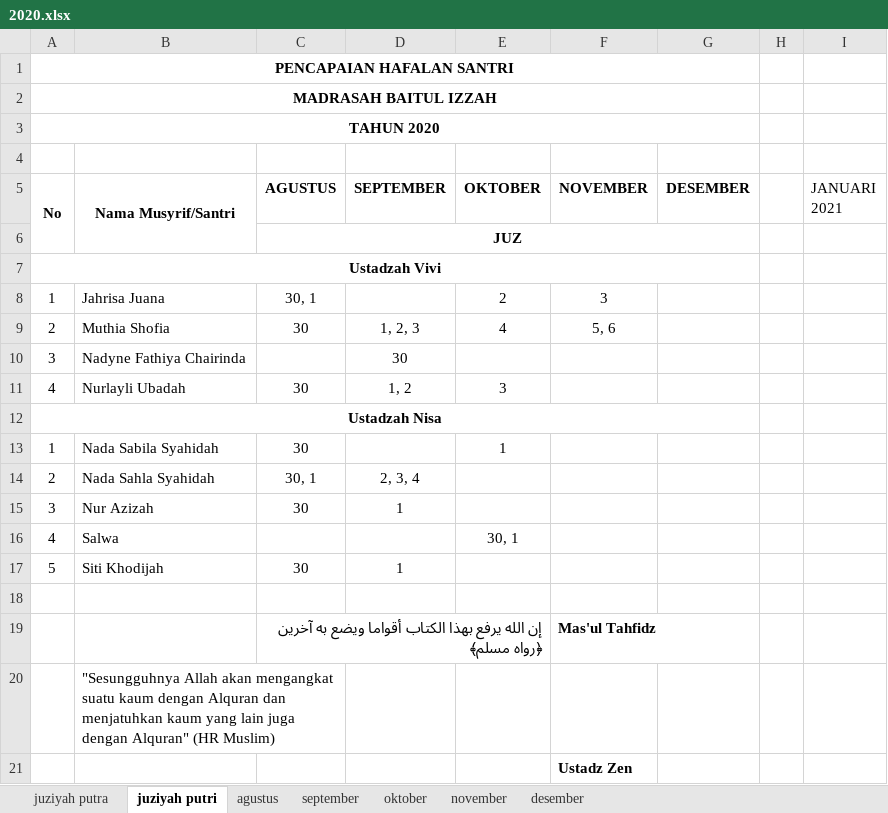
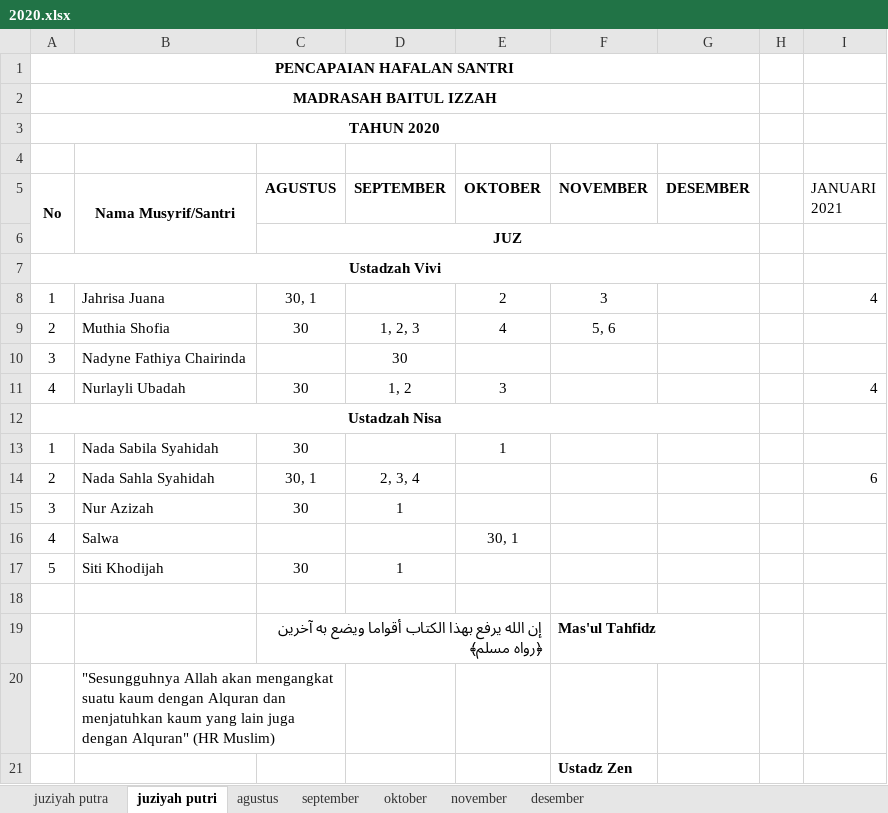
Before and after one commit to mzaini30/rekap-tahfidz, an Excel workbook: 2020.xlsx, sheet juziyah putri, drawn as a sheet; values as stored, in another font and other column widths than the file's, no borders; charts and pictures not drawn; the diff names each change by its address in the sheet, - before the commit and + after, or states it on an @@ line.

```diff
--- a/2020.xlsx (sheet juziyah putri)
+++ b/2020.xlsx (sheet juziyah putri)
-I8 (JANUARI 2021): (empty)
+I8 (JANUARI 2021): 4
-I11 (JANUARI 2021): (empty)
+I11 (JANUARI 2021): 4
-I14 (JANUARI 2021): (empty)
+I14 (JANUARI 2021): 6
```
Also changed, not shown: sheet juziyah putra, 1 other file.
